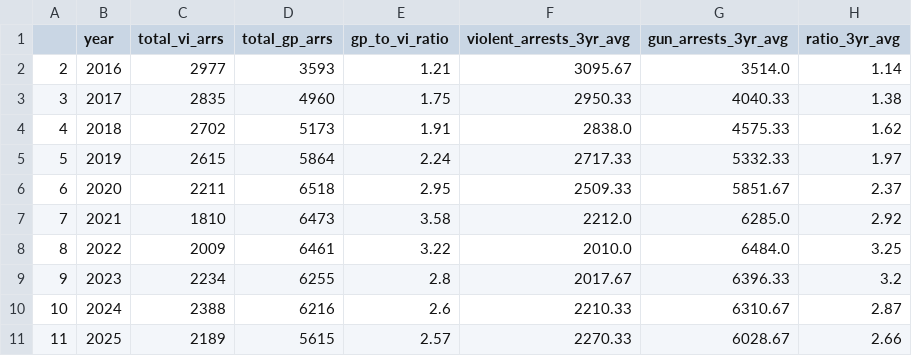
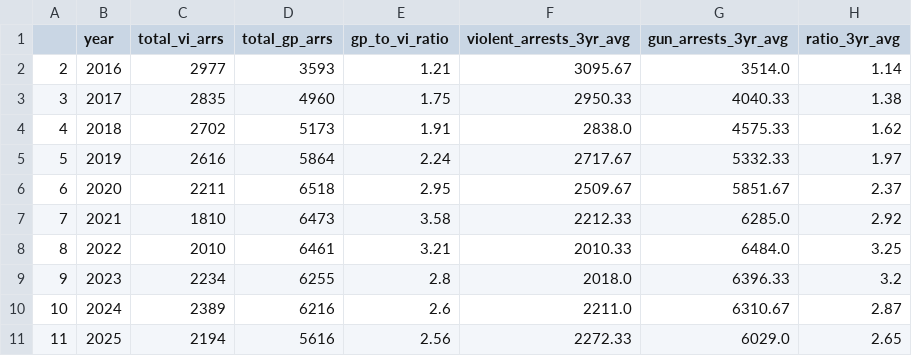
Before and after one commit to clohertyg/street3, a CSV file: data/three_yr_avgs.csv, drawn as a sheet.

```diff
--- a/data/three_yr_avgs.csv
+++ b/data/three_yr_avgs.csv
@@ -4,8 +4,8 @@
 4,2018,2702,5173,1.91,2838.0,4575.33,1.62
-5,2019,2615,5864,2.24,2717.33,5332.33,1.97
-6,2020,2211,6518,2.95,2509.33,5851.67,2.37
-7,2021,1810,6473,3.58,2212.0,6285.0,2.92
-8,2022,2009,6461,3.22,2010.0,6484.0,3.25
-9,2023,2234,6255,2.8,2017.67,6396.33,3.2
-10,2024,2388,6216,2.6,2210.33,6310.67,2.87
-11,2025,2189,5615,2.57,2270.33,6028.67,2.66
+5,2019,2616,5864,2.24,2717.67,5332.33,1.97
+6,2020,2211,6518,2.95,2509.67,5851.67,2.37
+7,2021,1810,6473,3.58,2212.33,6285.0,2.92
+8,2022,2010,6461,3.21,2010.33,6484.0,3.25
+9,2023,2234,6255,2.8,2018.0,6396.33,3.2
+10,2024,2389,6216,2.6,2211.0,6310.67,2.87
+11,2025,2194,5616,2.56,2272.33,6029.0,2.65
```
Also changed, not shown: data/gp_co_pivot.csv, data/monthly_total.csv, 2 other files.
